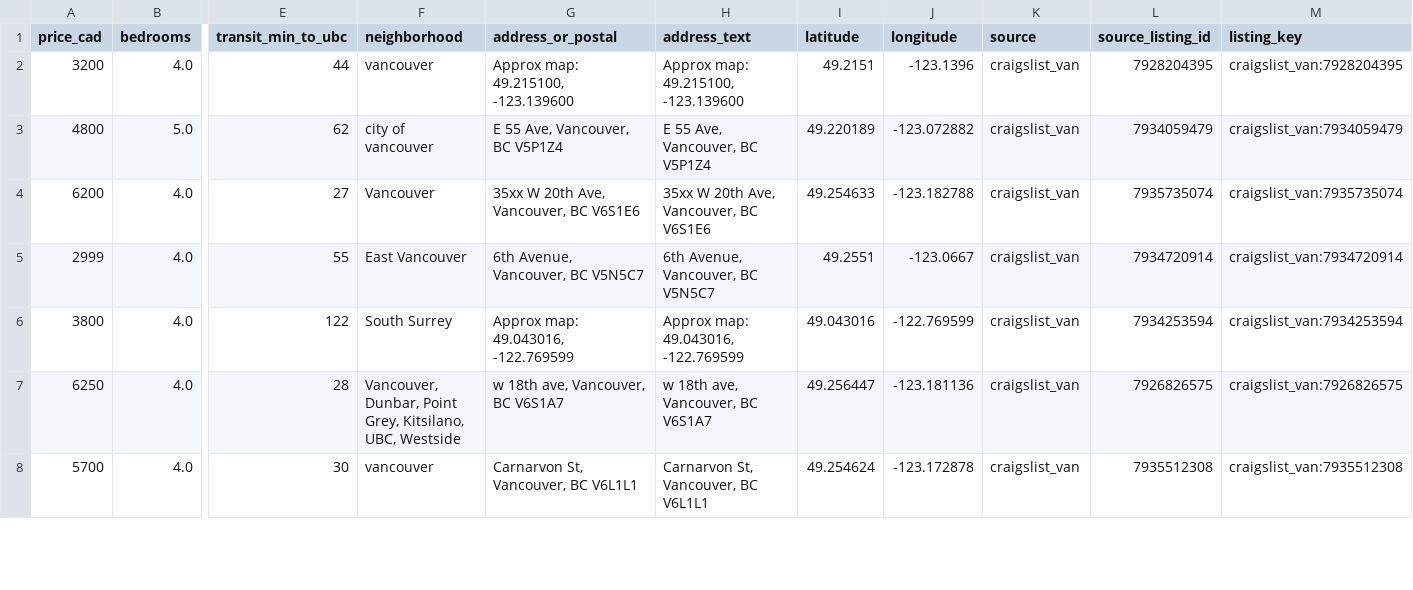
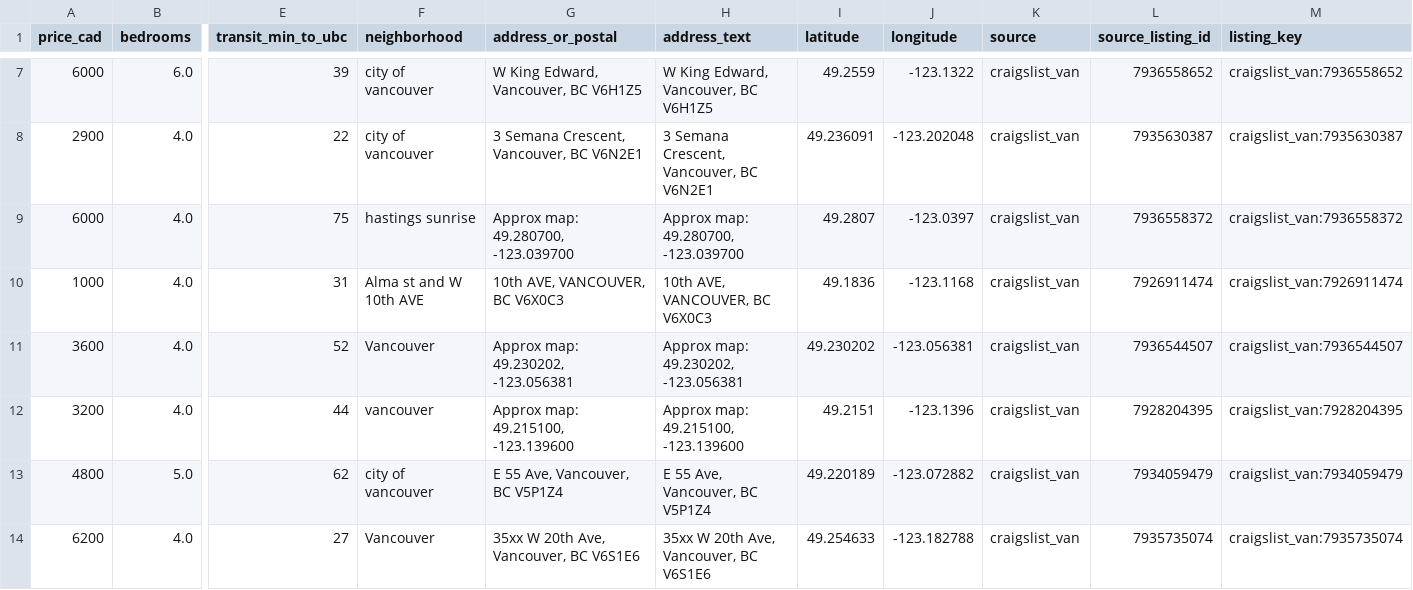
Before and after one commit to jacoblum22/VancouverHouseFinder, a CSV file: data/exports/results.csv, drawn as a sheet; only a part is shown, gaps mark what is left out; the shorter side is filled out with more unchanged rows; rows hold the shown columns only; the diff covers the shown part only; the diff names each change by its address in the sheet, - before the commit and + after, or states it on an @@ line.

```diff
--- a/data/exports/results.csv
+++ b/data/exports/results.csv
+row 7: 6000 | 6.0 | 39 | city of vancouver | W King Edward, Vancouver, BC V6H1Z5 | W King Edward, Vancouver, BC V6H1Z5 | 49.2559 | -123.1322 | craigslist_van | 7936558652 | craigslist_van:7936558652
@@ row 59 moved to row 8: 2900 @@
+row 9: 6000 | 4.0 | 75 | hastings sunrise | Approx map: 49.280700, -123.039700 | Approx map: 49.280700, -123.039700 | 49.2807 | -123.0397 | craigslist_van | 7936558372 | craigslist_van:7936558372
@@ row 57 moved to row 10: 1000 @@
+row 11: 3600 | 4.0 | 52 | Vancouver | Approx map: 49.230202, -123.056381 | Approx map: 49.230202, -123.056381 | 49.230202 | -123.056381 | craigslist_van | 7936544507 | craigslist_van:7936544507
```
Also changed, not shown: 3 added rows, 6 removed rows, 3 moved rows and 8 edited cells elsewhere in this file, 4 other files.
